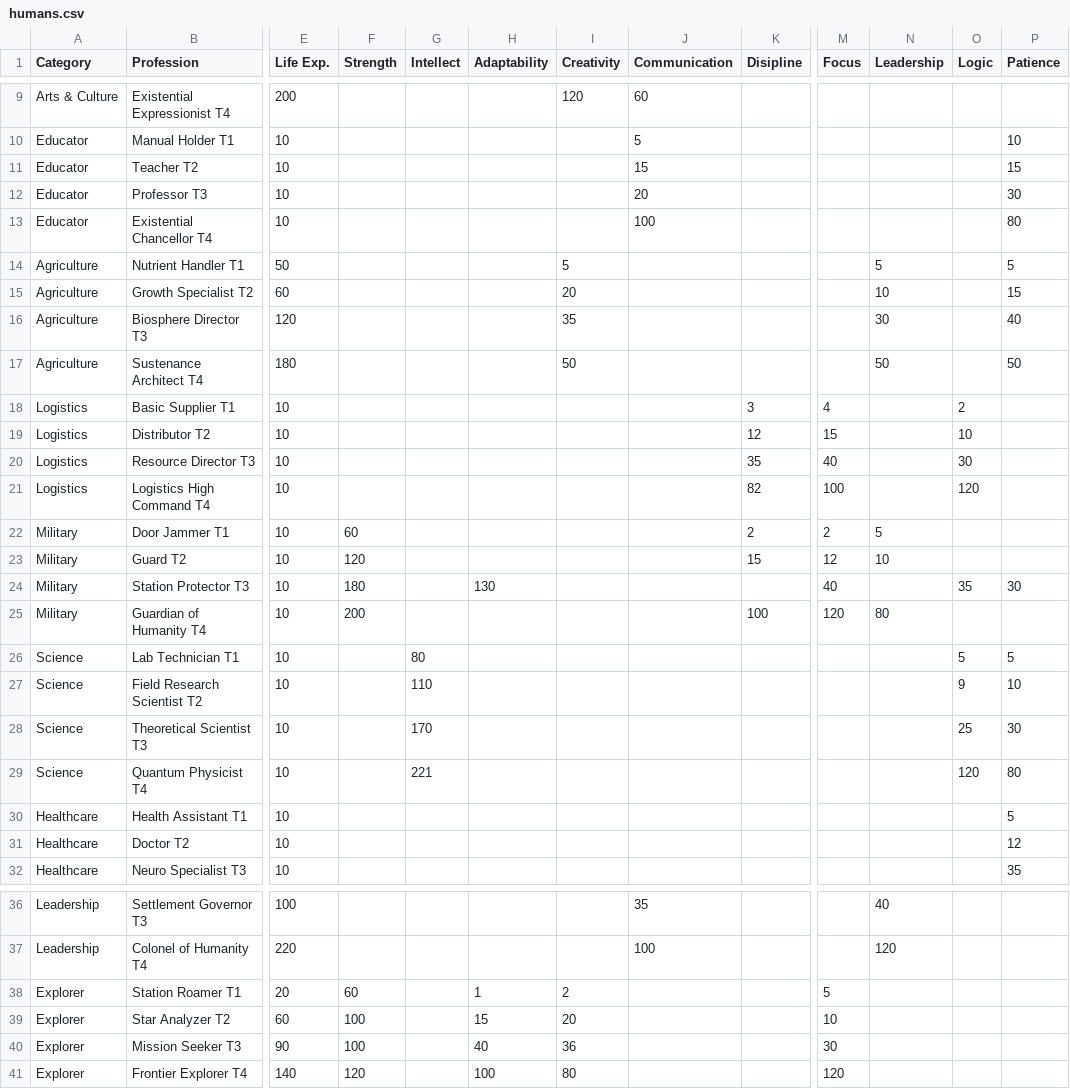
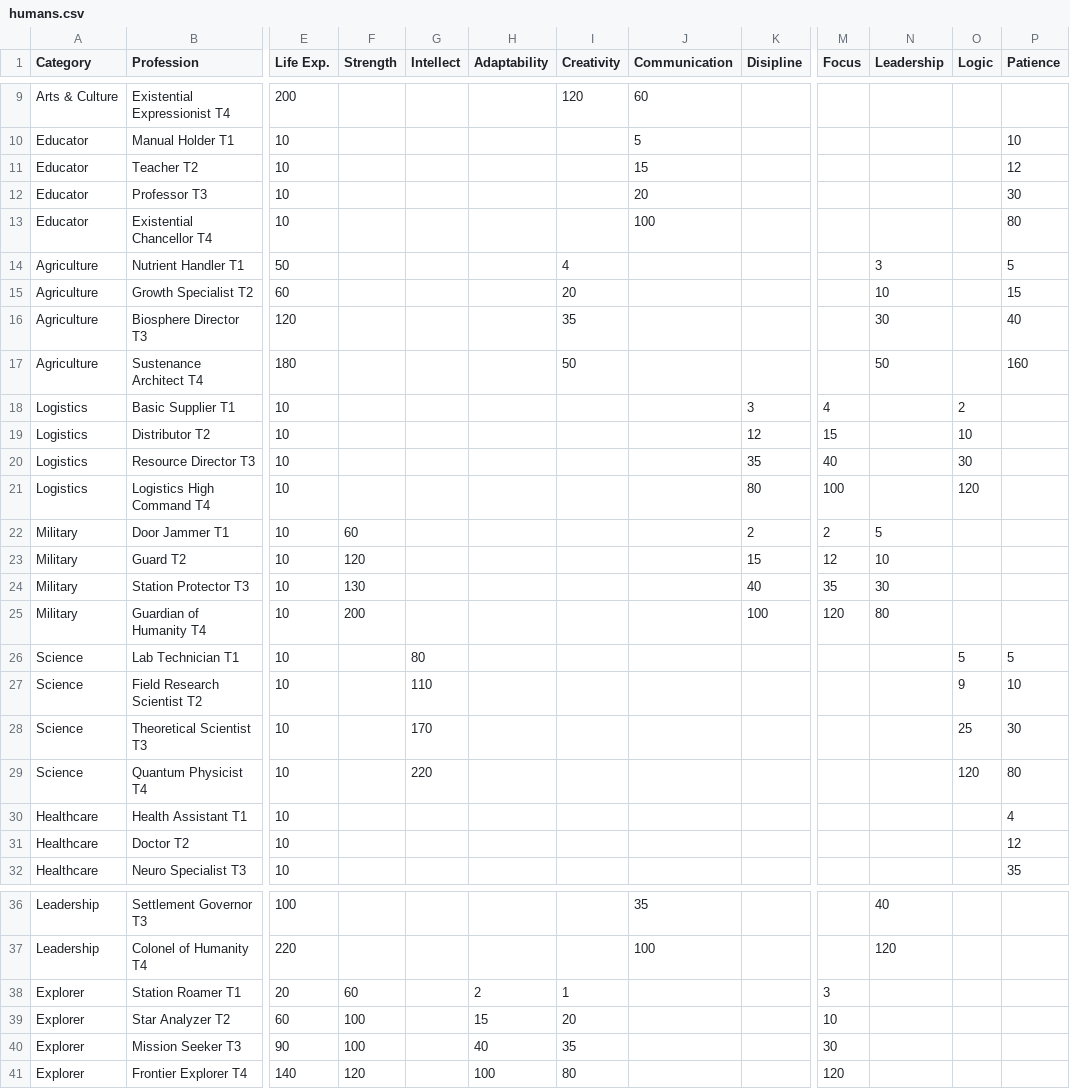
Before and after one commit to Root-DE/LastCaretaker, a CSV file: data/humans.csv, drawn as a sheet; only a part is shown, gaps mark what is left out; the diff covers the shown part only; the diff names each change by its address in the sheet, - before the commit and + after, or states it on an @@ line.

```diff
--- a/data/humans.csv
+++ b/data/humans.csv
-P11 (Patience): 15
+P11 (Patience): 12
-I14 (Creativity): 5
+I14 (Creativity): 4
-N14 (Leadership): 5
+N14 (Leadership): 3
-P17 (Patience): 50
+P17 (Patience): 160
-K21 (Disipline): 82
+K21 (Disipline): 80
-F24 (Strength): 180
+F24 (Strength): 130
-H24 (Adaptability): 130
+H24 (Adaptability): (empty)
-K24 (Disipline): (empty)
+K24 (Disipline): 40
-M24 (Focus): 40
+M24 (Focus): 35
-N24 (Leadership): (empty)
+N24 (Leadership): 30
-O24 (Logic): 35
+O24 (Logic): (empty)
-P24 (Patience): 30
+P24 (Patience): (empty)
-G29 (Intellect): 221
+G29 (Intellect): 220
-P30 (Patience): 5
+P30 (Patience): 4
-H38 (Adaptability): 1
+H38 (Adaptability): 2
-I38 (Creativity): 2
+I38 (Creativity): 1
-M38 (Focus): 5
+M38 (Focus): 3
-I40 (Creativity): 36
+I40 (Creativity): 35
```
Also changed, not shown: 3 edited cells elsewhere in this file, data/food.csv, data/memories.csv, 12 other files.
